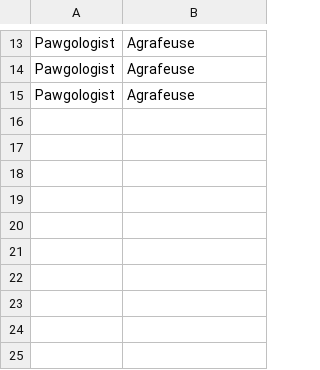
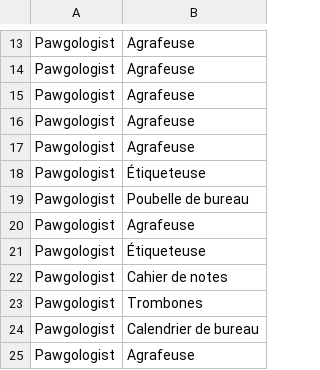
Before and after one commit to CodeKafka/IFT2255UniShopByUniBuy, a CSV file: Maven/src/main/java/panierdesachteurs.csv, drawn as a sheet; only a part is shown, gaps mark what is left out.

```diff
--- a/Maven/src/main/java/panierdesachteurs.csv
+++ b/Maven/src/main/java/panierdesachteurs.csv
@@ -15 +15,11 @@ Pawgologist, Agrafeuse
 Pawgologist, Agrafeuse
+Pawgologist, Agrafeuse
+Pawgologist, Agrafeuse
+Pawgologist, Étiqueteuse
+Pawgologist, Poubelle de bureau
+Pawgologist, Agrafeuse
+Pawgologist, Étiqueteuse
+Pawgologist, Cahier de notes
+Pawgologist, Trombones
+Pawgologist, Calendrier de bureau
+Pawgologist, Agrafeuse
```
Also changed, not shown: Maven/src/main/java/evaluations.csv, 16 other files.
